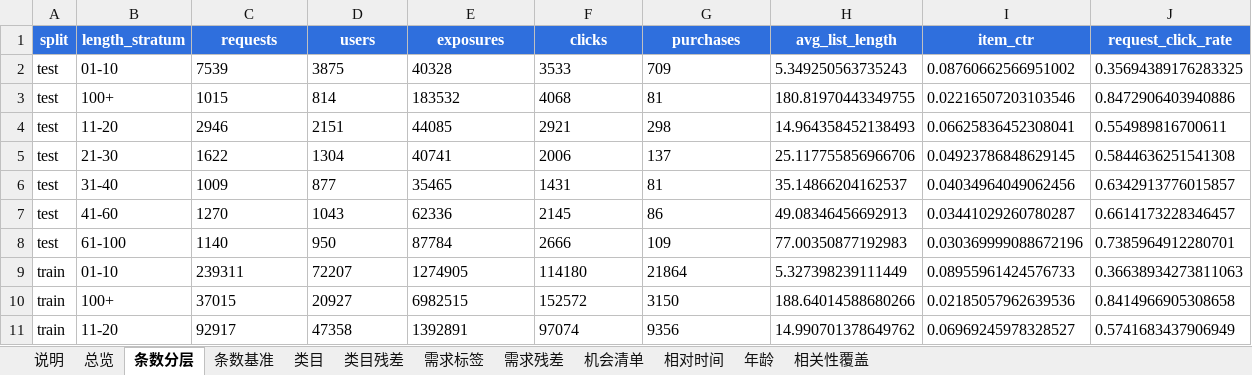
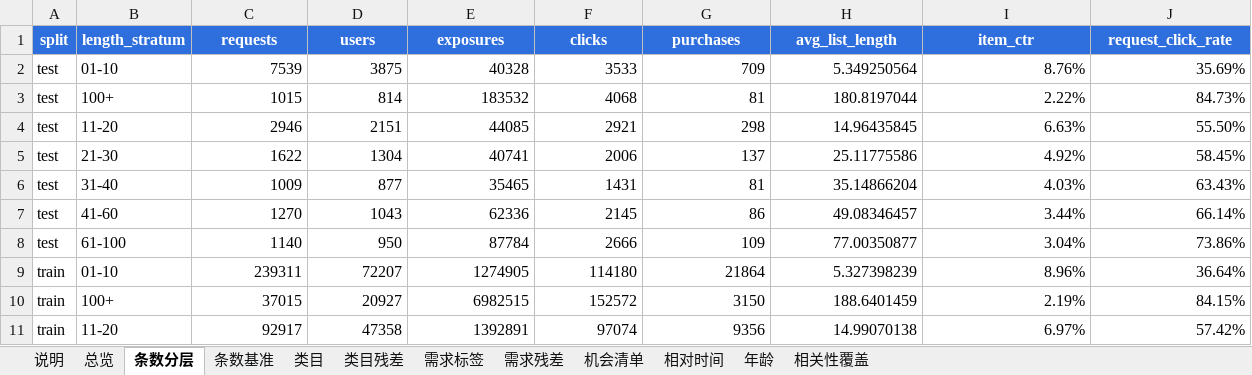
Before and after one commit to wsirui512-ops/kuaisearch-search-ops, an Excel workbook: dashboards/data/kuaisearch_dashboard.xlsx, sheet 条数分层, drawn as a sheet; only a part is shown; values as stored, in another font and other column widths than the file's, no borders; the diff covers the shown part only; the diff names each change by its address in the sheet, - before the commit and + after, or states it on an @@ line.

Commit message:
docs: record the exact ClickHouse blockers and the four ways to unblock

```diff
--- a/dashboards/data/kuaisearch_dashboard.xlsx (sheet 条数分层)
+++ b/dashboards/data/kuaisearch_dashboard.xlsx (sheet 条数分层)
-C2:G11 alignment: left
+C2:G11 alignment: right
-H2 (avg_list_length): 5.349250563735243
+H2 (avg_list_length): 5.349250564
-I2 (item_ctr): 0.08760662566951002
+I2 (item_ctr): 8.76%
-J2 (request_click_rate): 0.35694389176283325
+J2 (request_click_rate): 35.69%
-H3 (avg_list_length): 180.81970443349755
+H3 (avg_list_length): 180.8197044
-I3 (item_ctr): 0.02216507203103546
+I3 (item_ctr): 2.22%
-J3 (request_click_rate): 0.8472906403940886
+J3 (request_click_rate): 84.73%
-H4 (avg_list_length): 14.964358452138493
+H4 (avg_list_length): 14.96435845
-I4 (item_ctr): 0.06625836452308041
+I4 (item_ctr): 6.63%
-J4 (request_click_rate): 0.554989816700611
+J4 (request_click_rate): 55.50%
-H5 (avg_list_length): 25.117755856966706
+H5 (avg_list_length): 25.11775586
-I5 (item_ctr): 0.04923786848629145
+I5 (item_ctr): 4.92%
-J5 (request_click_rate): 0.5844636251541308
+J5 (request_click_rate): 58.45%
-H6 (avg_list_length): 35.14866204162537
+H6 (avg_list_length): 35.14866204
-I6 (item_ctr): 0.04034964049062456
+I6 (item_ctr): 4.03%
-J6 (request_click_rate): 0.6342913776015857
+J6 (request_click_rate): 63.43%
-H7 (avg_list_length): 49.08346456692913
+H7 (avg_list_length): 49.08346457
-I7 (item_ctr): 0.03441029260780287
+I7 (item_ctr): 3.44%
-J7 (request_click_rate): 0.6614173228346457
+J7 (request_click_rate): 66.14%
-H8 (avg_list_length): 77.00350877192983
+H8 (avg_list_length): 77.00350877
-I8 (item_ctr): 0.030369999088672196
+I8 (item_ctr): 3.04%
-J8 (request_click_rate): 0.7385964912280701
+J8 (request_click_rate): 73.86%
-H9 (avg_list_length): 5.327398239111449
+H9 (avg_list_length): 5.327398239
-I9 (item_ctr): 0.08955961424576733
+I9 (item_ctr): 8.96%
-J9 (request_click_rate): 0.36638934273811063
+J9 (request_click_rate): 36.64%
-H10 (avg_list_length): 188.64014588680266
+H10 (avg_list_length): 188.6401459
-I10 (item_ctr): 0.02185057962639536
+I10 (item_ctr): 2.19%
-J10 (request_click_rate): 0.8414966905308658
+J10 (request_click_rate): 84.15%
-H11 (avg_list_length): 14.990701378649762
+H11 (avg_list_length): 14.99070138
-I11 (item_ctr): 0.06969245978328527
+I11 (item_ctr): 6.97%
-J11 (request_click_rate): 0.5741683437906949
+J11 (request_click_rate): 57.42%
```
Also changed, not shown: 12 edited cells and cell formats elsewhere in this sheet, sheet 类目, sheet 机会清单, sheet 类目残差, sheet 相对时间, sheet 需求标签, sheet 年龄, 4 more sheets, 2 other files.
